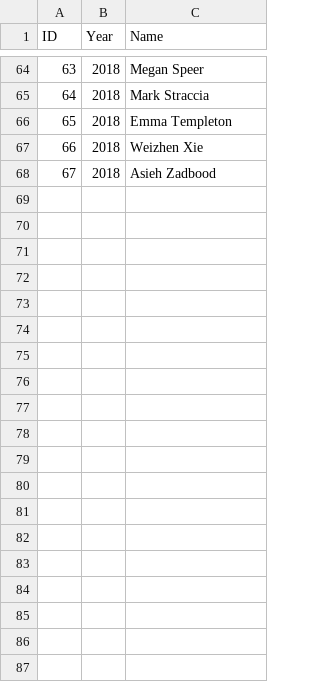
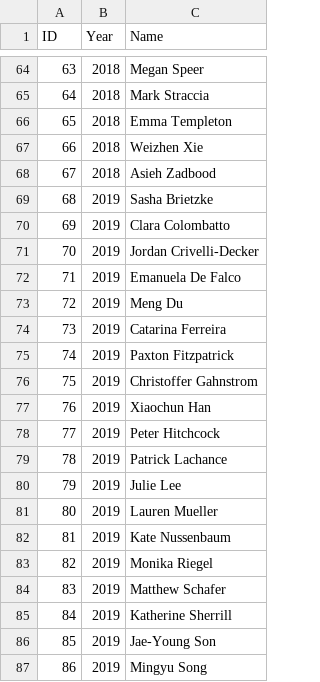
Before and after one commit to Summer-MIND/Summer-MIND.github.io, a CSV file: _data/participants.csv, drawn as a sheet; only a part is shown, gaps mark what is left out; the diff covers the shown part only.

```diff
--- a/_data/participants.csv
+++ b/_data/participants.csv
@@ -68 +68,20 @@
 67,2018,Asieh Zadbood
+68,2019,Sasha Brietzke
+69,2019,Clara Colombatto
+70,2019,Jordan Crivelli-Decker
+71,2019,Emanuela De Falco
+72,2019,Meng Du
+73,2019,Catarina Ferreira
+74,2019,Paxton Fitzpatrick
+75,2019,Christoffer Gahnstrom
+76,2019,Xiaochun Han
+77,2019,Peter Hitchcock
+78,2019,Patrick Lachance
+79,2019,Julie Lee
+80,2019,Lauren Mueller
+81,2019,Kate Nussenbaum
+82,2019,Monika Riegel
+83,2019,Matthew Schafer
+84,2019,Katherine Sherrill
+85,2019,Jae-Young Son
+86,2019,Mingyu Song
```
Also changed, not shown: 10 added rows elsewhere in this file, _data/faculty.csv, 16 other files.
